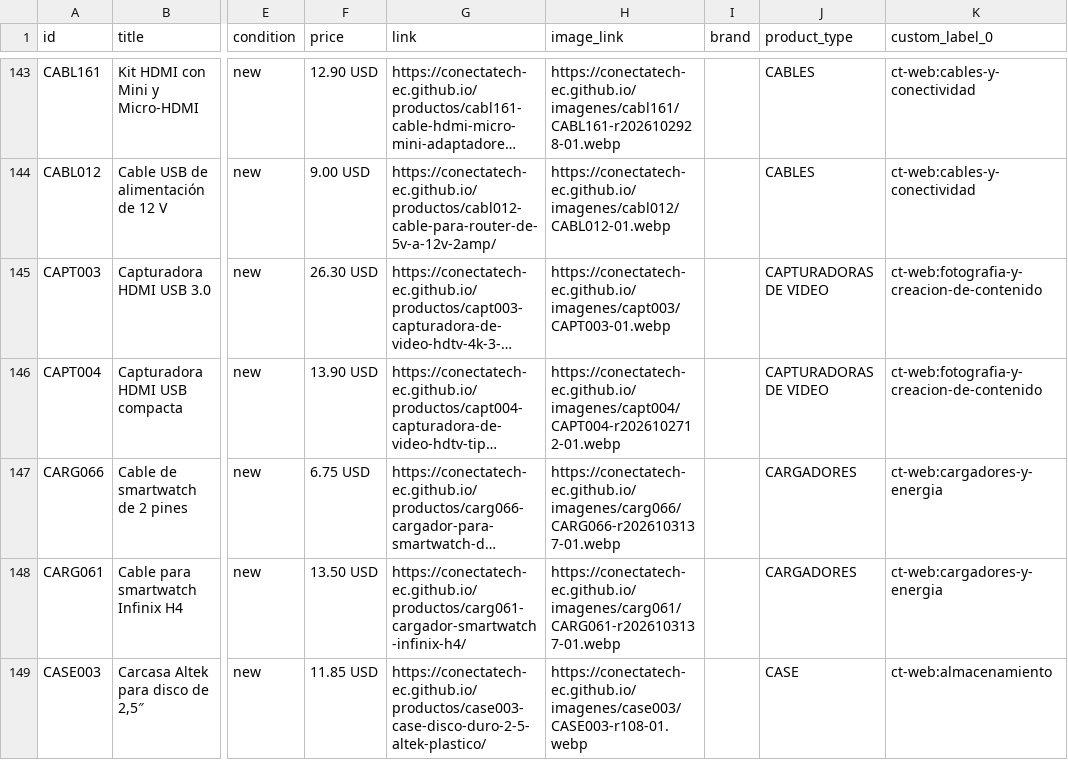
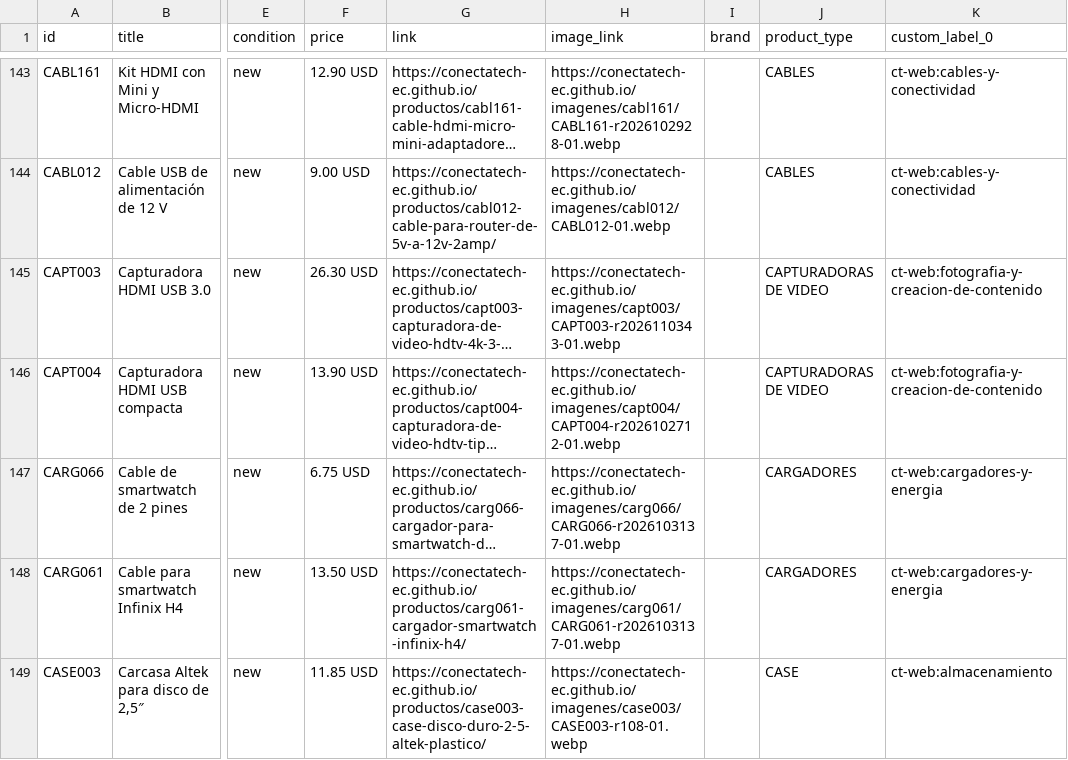
Before and after one commit to conectatech-ec/conectatech-ec.github.io, a CSV file: exportaciones/meta-catalogo-piloto.csv, drawn as a sheet; only a part is shown, gaps mark what is left out; long unchanged cells end in …; the diff covers the shown part only; the diff names each change by its address in the sheet, - before the commit and + after, or states it on an @@ line.

```diff
--- a/exportaciones/meta-catalogo-piloto.csv
+++ b/exportaciones/meta-catalogo-piloto.csv
-H145 (image_link): https://conectatech-ec.github.io/imagenes/capt003/CAPT003-01.webp
+H145 (image_link): https://conectatech-ec.github.io/imagenes/capt003/CAPT003-r2026110343-01.webp
```
Also changed, not shown: 10 edited cells elsewhere in this file, exportaciones/contenido-multicanal.csv, 1 other file.
